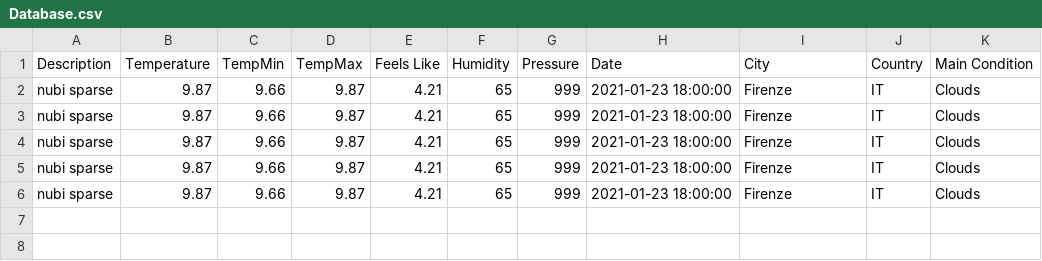
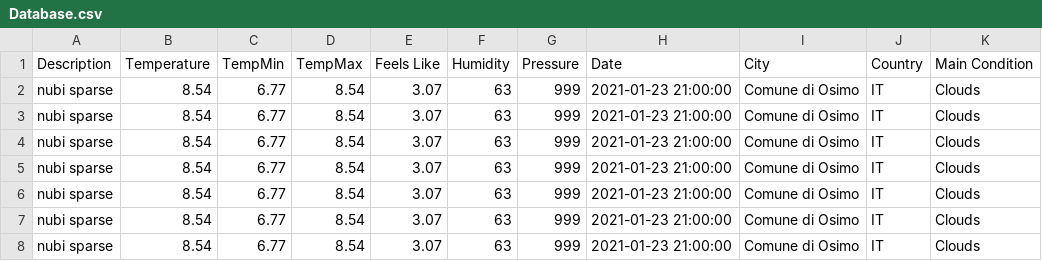
Before and after one commit to Alexpugnaloni/Esame-Programmazione-ad-Oggetti, a CSV file: DatabaseFile/Database.csv, drawn as a sheet.

Commit message:
implemented date filters and settings

```diff
--- a/DatabaseFile/Database.csv
+++ b/DatabaseFile/Database.csv
@@ -1,6 +1,8 @@
 Description;Temperature;TempMin;TempMax;Feels Like;Humidity;Pressure;Date;City;Country;Main Condition
-nubi sparse;9.87;9.66;9.87;4.21;65;999;2021-01-23 18:00:00;Firenze;IT;Clouds;
-nubi sparse;9.87;9.66;9.87;4.21;65;999;2021-01-23 18:00:00;Firenze;IT;Clouds;
-nubi sparse;9.87;9.66;9.87;4.21;65;999;2021-01-23 18:00:00;Firenze;IT;Clouds;
-nubi sparse;9.87;9.66;9.87;4.21;65;999;2021-01-23 18:00:00;Firenze;IT;Clouds;
-nubi sparse;9.87;9.66;9.87;4.21;65;999;2021-01-23 18:00:00;Firenze;IT;Clouds;
+nubi sparse;8.54;6.77;8.54;3.07;63;999;2021-01-23 21:00:00;Comune di Osimo;IT;Clouds;
+nubi sparse;8.54;6.77;8.54;3.07;63;999;2021-01-23 21:00:00;Comune di Osimo;IT;Clouds;
+nubi sparse;8.54;6.77;8.54;3.07;63;999;2021-01-23 21:00:00;Comune di Osimo;IT;Clouds;
+nubi sparse;8.54;6.77;8.54;3.07;63;999;2021-01-23 21:00:00;Comune di Osimo;IT;Clouds;
+nubi sparse;8.54;6.77;8.54;3.07;63;999;2021-01-23 21:00:00;Comune di Osimo;IT;Clouds;
+nubi sparse;8.54;6.77;8.54;3.07;63;999;2021-01-23 21:00:00;Comune di Osimo;IT;Clouds;
+nubi sparse;8.54;6.77;8.54;3.07;63;999;2021-01-23 21:00:00;Comune di Osimo;IT;Clouds;
```
Also changed, not shown: 2 other files.
